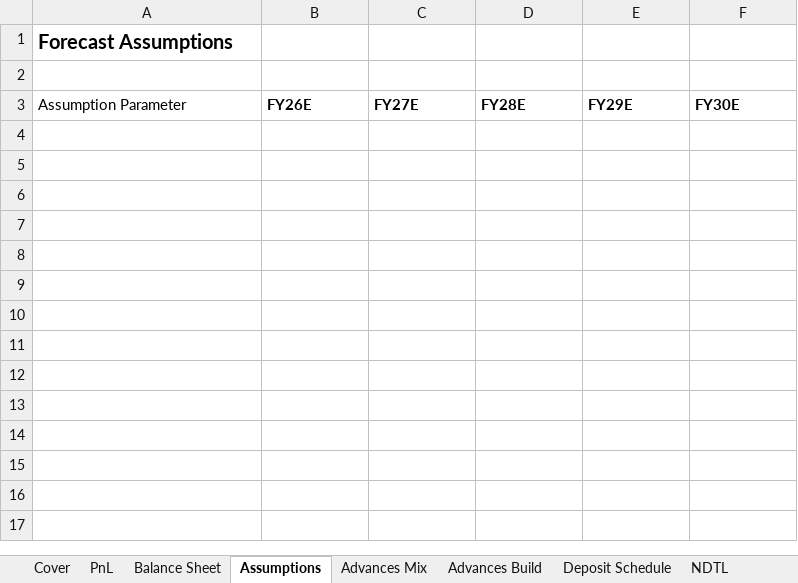
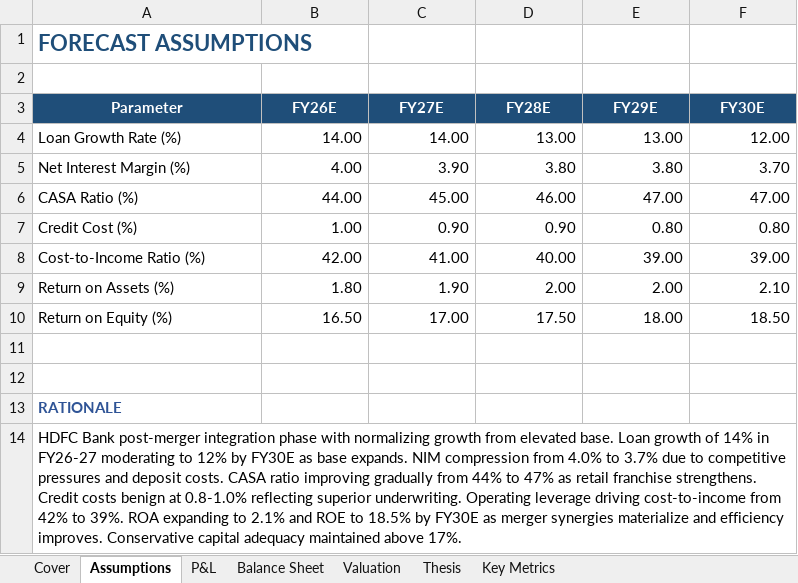
Before and after one commit to dhvitm/mosaic, an Excel workbook: generated_models/HDFCBANK_model_20260222.xlsx, sheet Assumptions, drawn as a sheet; values as stored, in another font and other column widths than the file's, no borders; the diff names each change by its address in the sheet, - before the commit and + after, or states it on an @@ line.

```diff
--- a/generated_models/HDFCBANK_model_20260222.xlsx (sheet Assumptions)
+++ b/generated_models/HDFCBANK_model_20260222.xlsx (sheet Assumptions)
-sheet tab: Deposit Schedule
+sheet tab: Key Metrics
-sheet tab: PnL
-sheet tab: Advances Mix
-sheet tab: Advances Build
-sheet tab: NDTL
+sheet tab: P&L
@@ sheet tab order changed: Cover | Assumptions | P&L | Balance Sheet | Valuation | Thesis | Key Metrics @@
-A1 (Parameter): Forecast Assumptions
+A1 (Parameter): FORECAST ASSUMPTIONS
-A1 text colour: black
+A1 text colour: #1F4E79, text size: larger
-A3: Assumption Parameter
+A3: Parameter
@@ A3:F3 fill: none → #1F4E79, text colour: black → #FFFFFF, alignment: left → center @@
-A3 bold: off
+A3 bold: on
+row 4: Loan Growth Rate (%) | 14.00 | 14.00 | 13.00 | 13.00 | 12.00
+row 5: Net Interest Margin (%) | 4.00 | 3.90 | 3.80 | 3.80 | 3.70
+row 6: CASA Ratio (%) | 44.00 | 45.00 | 46.00 | 47.00 | 47.00
+row 7: Credit Cost (%) | 1.00 | 0.90 | 0.90 | 0.80 | 0.80
+row 8: Cost-to-Income Ratio (%) | 42.00 | 41.00 | 40.00 | 39.00 | 39.00
+row 9: Return on Assets (%) | 1.80 | 1.90 | 2.00 | 2.00 | 2.10
+row 10: Return on Equity (%) | 16.50 | 17.00 | 17.50 | 18.00 | 18.50
+row 11: (empty)
+row 12: (empty)
+row 13: RATIONALE
+row 14: HDFC Bank post-merger integration phase with normalizing growth from elevated base. Loan growth of 14% in FY26-27 moderating to 12% by FY30E as base expands. NIM compression from 4.0% to 3.7% due to competitive pressures and deposit costs. CASA ratio improving gradually from 44% to 47% as retail franchise strengthens. Credit costs benign at 0.8-1.0% reflecting superior underwriting. Operating leverage driving cost-to-income from 42% to 39%. ROA expanding to 2.1% and ROE to 18.5% by FY30E as merger synergies materialize and efficiency improves. Conservative capital adequacy maintained above 17%.
```
Also changed, not shown: sheet Cover, sheet Balance Sheet, sheet Key Metrics, sheet Valuation, sheet Thesis, other sheet tabs.
